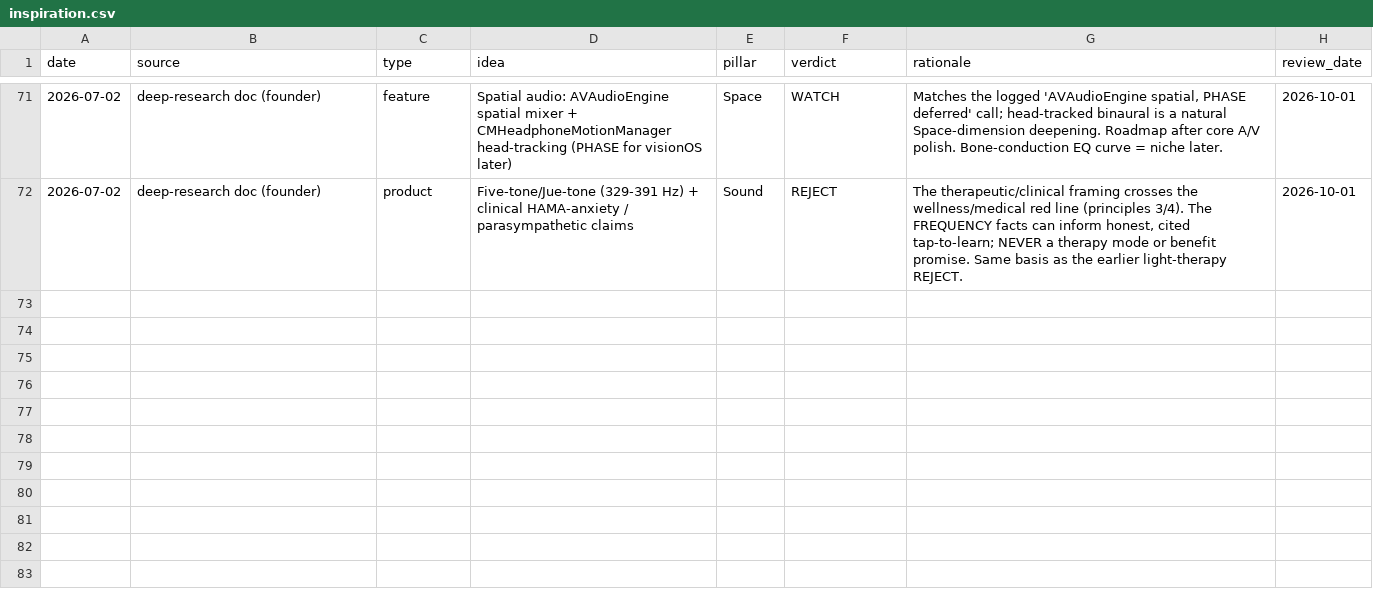
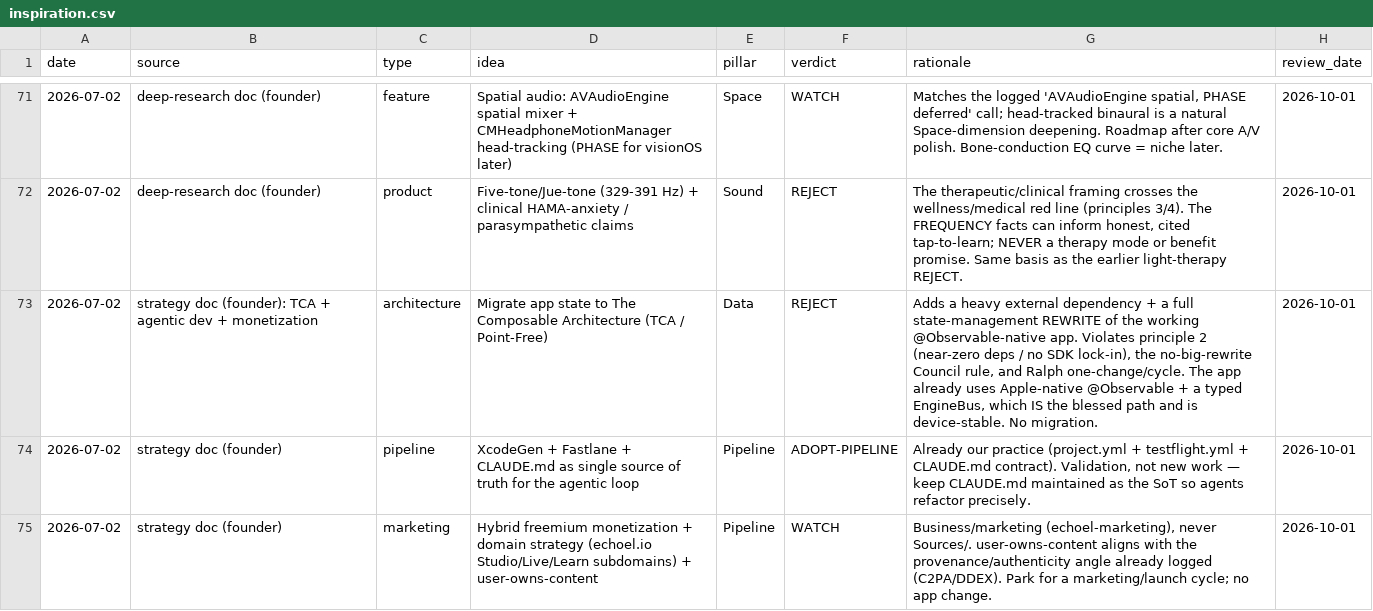
Before and after one commit to vibrationalforce/blab-ios-app, a CSV file: inspiration.csv, drawn as a sheet; only a part is shown, gaps mark what is left out.

```diff
--- a/inspiration.csv
+++ b/inspiration.csv
@@ -72 +72,4 @@ date,source,type,idea,pillar,verdict,rationale,review_date
 2026-07-02,"deep-research doc (founder)",product,"Five-tone/Jue-tone (329-391 Hz) + clinical HAMA-anxiety / parasympathetic claims",Sound,REJECT,"The therapeutic/clinical framing crosses the wellness/medical red line (principles 3/4). The FREQUENCY facts can inform honest, cited tap-to-learn; NEVER a therapy mode or benefit promise. Same basis as the earlier light-therapy REJECT.",2026-10-01
+2026-07-02,"strategy doc (founder): TCA + agentic dev + monetization",architecture,"Migrate app state to The Composable Architecture (TCA / Point-Free)",Data,REJECT,"Adds a heavy external dependency + a full state-management REWRITE of the working @Observable-native app. Violates principle 2 (near-zero deps / no SDK lock-in), the no-big-rewrite Council rule, and Ralph one-change/cycle. The app already uses Apple-native @Observable + a typed EngineBus, which IS the blessed path and is device-stable. No migration.",2026-10-01
+2026-07-02,"strategy doc (founder)",pipeline,"XcodeGen + Fastlane + CLAUDE.md as single source of truth for the agentic loop",Pipeline,ADOPT-PIPELINE,"Already our practice (project.yml + testflight.yml + CLAUDE.md contract). Validation, not new work — keep CLAUDE.md maintained as the SoT so agents refactor precisely.",2026-10-01
+2026-07-02,"strategy doc (founder)",marketing,"Hybrid freemium monetization + domain strategy (echoel.io Studio/Live/Learn subdomains) + user-owns-content",Pipeline,WATCH,"Business/marketing (echoel-marketing), never Sources/. user-owns-content aligns with the provenance/authenticity angle already logged (C2PA/DDEX). Park for a marketing/launch cycle; no app change.",2026-10-01
```
Also changed, not shown: 2 other files.
